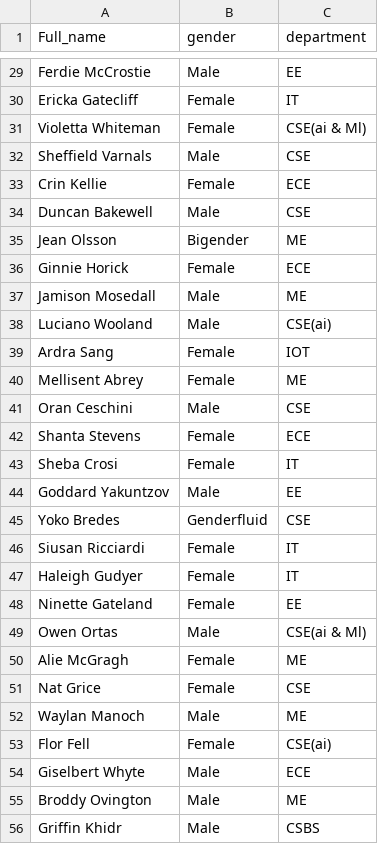
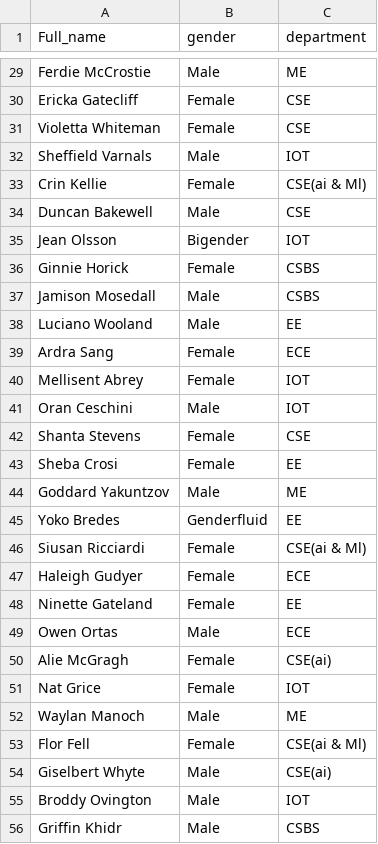
Before and after one commit to Rudrajiii/College-Management-Protocol, a CSV file: data/modified_student_data.csv, drawn as a sheet; only a part is shown, gaps mark what is left out; the diff covers the shown part only; the diff names each change by its address in the sheet, - before the commit and + after, or states it on an @@ line.

```diff
--- a/data/modified_student_data.csv
+++ b/data/modified_student_data.csv
-C29 (department): EE
+C29 (department): ME
-C30 (department): IT
+C30 (department): CSE
-C31 (department): CSE(ai & Ml)
+C31 (department): CSE
-C32 (department): CSE
+C32 (department): IOT
-C33 (department): ECE
+C33 (department): CSE(ai & Ml)
-C35 (department): ME
+C35 (department): IOT
-C36 (department): ECE
+C36 (department): CSBS
-C37 (department): ME
+C37 (department): CSBS
-C38 (department): CSE(ai)
+C38 (department): EE
-C39 (department): IOT
+C39 (department): ECE
-C40 (department): ME
+C40 (department): IOT
-C41 (department): CSE
+C41 (department): IOT
-C42 (department): ECE
+C42 (department): CSE
-C43 (department): IT
+C43 (department): EE
-C44 (department): EE
+C44 (department): ME
-C45 (department): CSE
+C45 (department): EE
-C46 (department): IT
+C46 (department): CSE(ai & Ml)
-C47 (department): IT
+C47 (department): ECE
-C49 (department): CSE(ai & Ml)
+C49 (department): ECE
-C50 (department): ME
+C50 (department): CSE(ai)
-C51 (department): CSE
+C51 (department): IOT
-C53 (department): CSE(ai)
+C53 (department): CSE(ai & Ml)
-C54 (department): ECE
+C54 (department): CSE(ai)
-C55 (department): ME
+C55 (department): IOT
```
Also changed, not shown: 63 edited cells elsewhere in this file, 11 other files.
